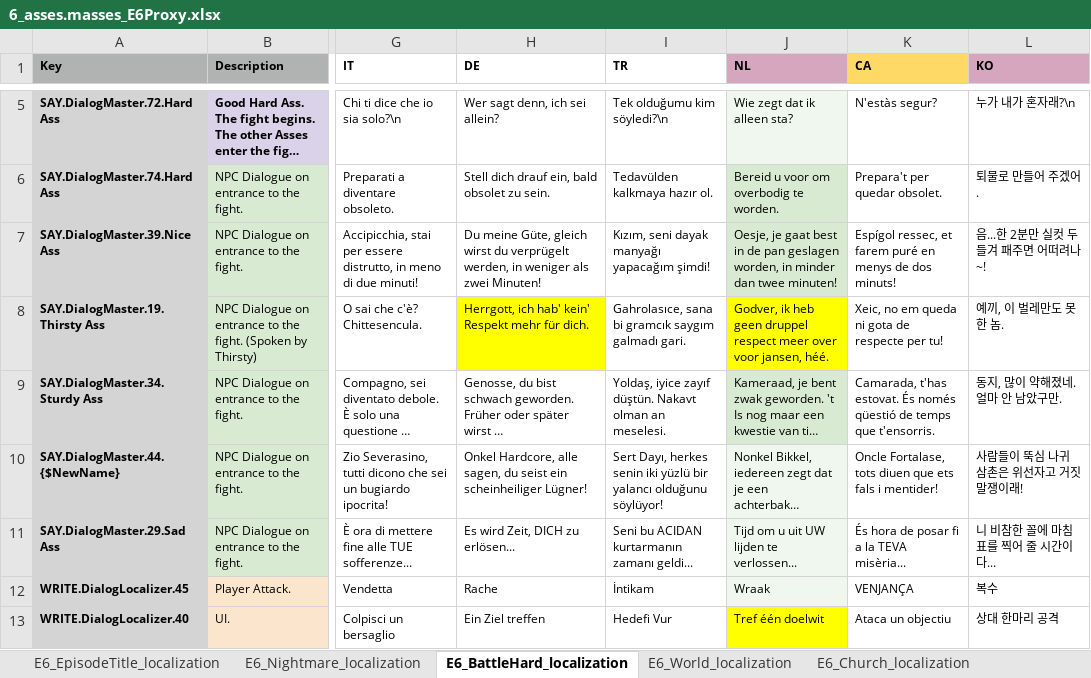
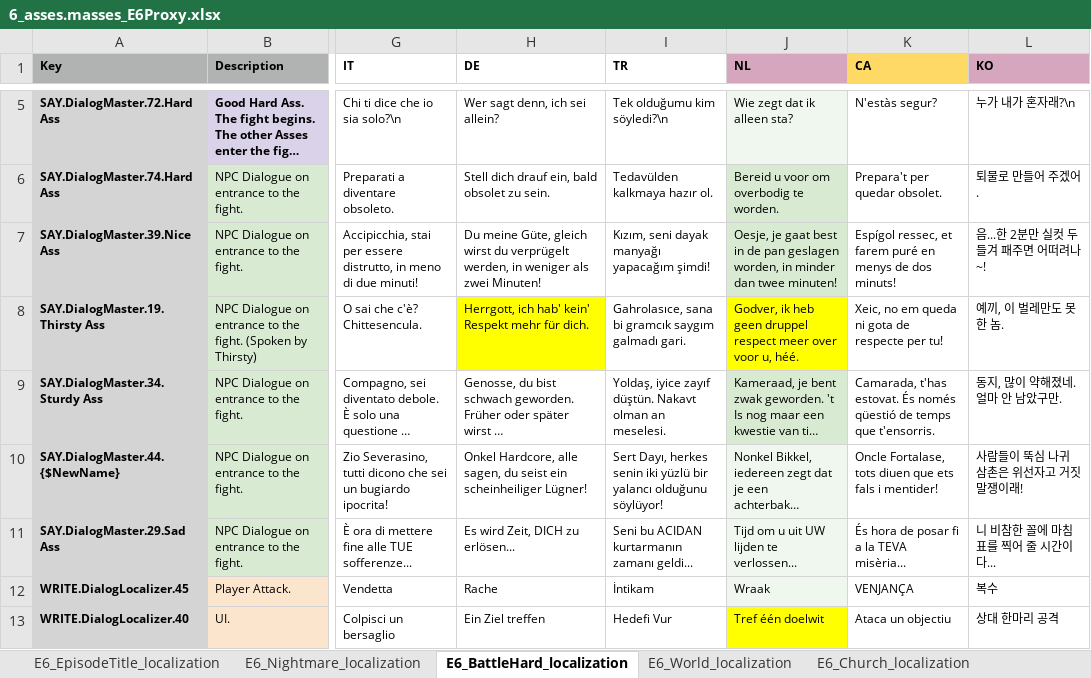
Before and after one commit to TomVDH/AM_FL_TRANS, an Excel workbook: excels/6_asses.masses_E6Proxy.xlsx, sheet E6_BattleHard_localization, drawn as a sheet; only a part is shown, gaps mark what is left out; long unchanged cells end in …; values as stored, in another font and other column widths than the file's, no borders; conditional formats not drawn; the diff names each change by its address in the sheet, - before the commit and + after, or states it on an @@ line.

```diff
--- a/excels/6_asses.masses_E6Proxy.xlsx (sheet E6_BattleHard_localization)
+++ b/excels/6_asses.masses_E6Proxy.xlsx (sheet E6_BattleHard_localization)
-J8 (NL): …over voor jansen, héé.
+J8 (NL): …over voor u, héé.
```
Also changed, not shown: sheet E6_World_localization, sheet E6_BadCave_localization, sheet E6_Nightmare_localization, 3 other files.
